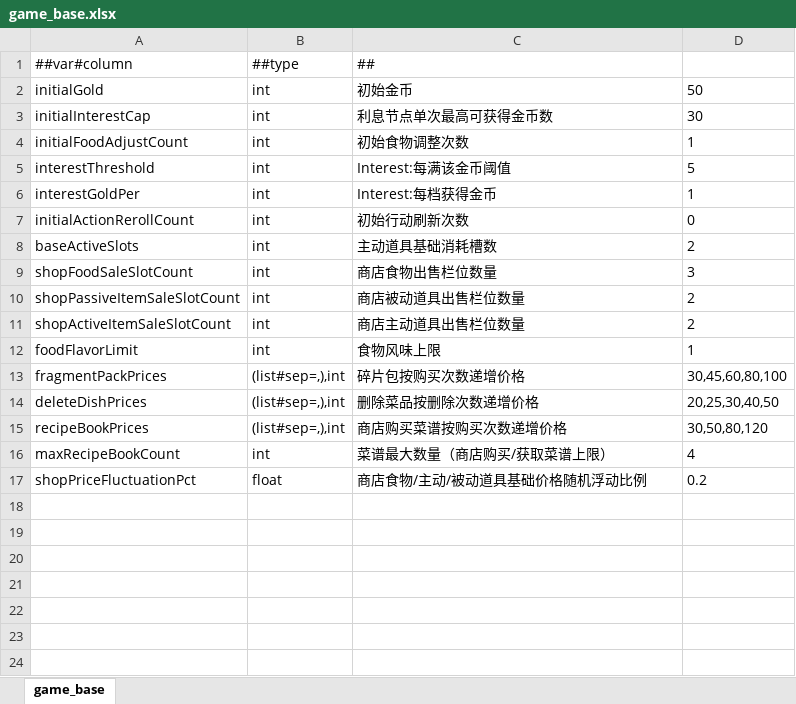
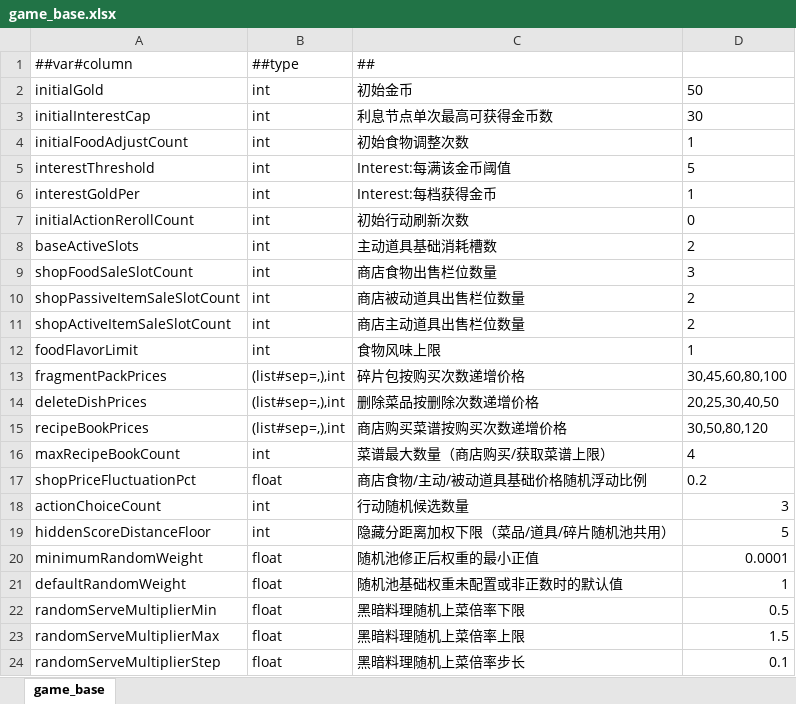
Before and after one commit to 2563495284/gourmetproject, an Excel workbook: GourmetProject/GameConfig/Datas/game_base.xlsx, sheet game_base, drawn as a sheet; values as stored, in another font and other column widths than the file's, no borders; the diff names each change by its address in the sheet, - before the commit and + after, or states it on an @@ line.

```diff
--- a/GourmetProject/GameConfig/Datas/game_base.xlsx (sheet game_base)
+++ b/GourmetProject/GameConfig/Datas/game_base.xlsx (sheet game_base)
+row 18: actionChoiceCount | int | 行动随机候选数量 | 3
+row 19: hiddenScoreDistanceFloor | int | 隐藏分距离加权下限（菜品/道具/碎片随机池共用） | 5
+row 20: minimumRandomWeight | float | 随机池修正后权重的最小正值 | 0.0001
+row 21: defaultRandomWeight | float | 随机池基础权重未配置或非正数时的默认值 | 1
+row 22: randomServeMultiplierMin | float | 黑暗料理随机上菜倍率下限 | 0.5
+row 23: randomServeMultiplierMax | float | 黑暗料理随机上菜倍率上限 | 1.5
+row 24: randomServeMultiplierStep | float | 黑暗料理随机上菜倍率步长 | 0.1
```
Also changed, not shown: 31 other files.
